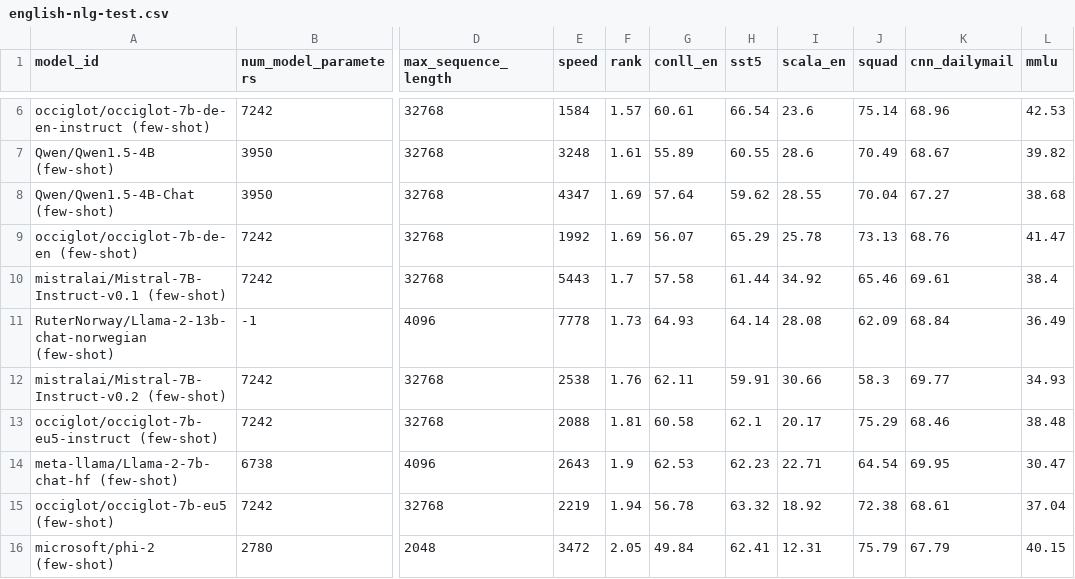
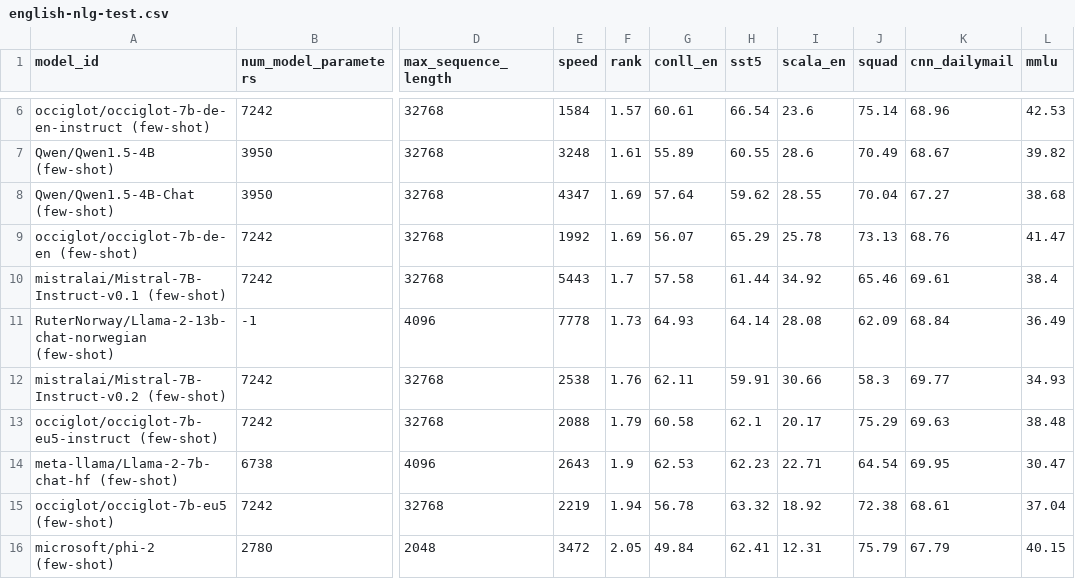
Before and after one commit to ScandEval/scandeval.github.io, a CSV file: english-nlg-test.csv, drawn as a sheet; only a part is shown, gaps mark what is left out; the diff names each change by its address in the sheet, - before the commit and + after, or states it on an @@ line.

Commit message:
feat: Update test leaderboards

```diff
--- a/english-nlg-test.csv
+++ b/english-nlg-test.csv
-F13 (rank): 1.81
+F13 (rank): 1.79
-K13 (cnn_dailymail): 68.46
+K13 (cnn_dailymail): 69.63
```
Also changed, not shown: 1 other file.
